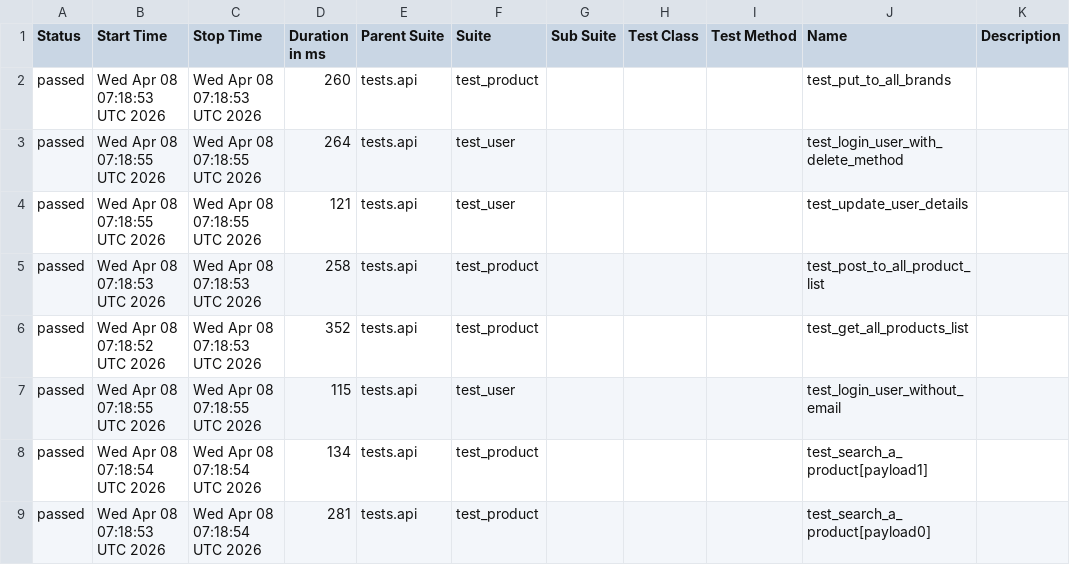
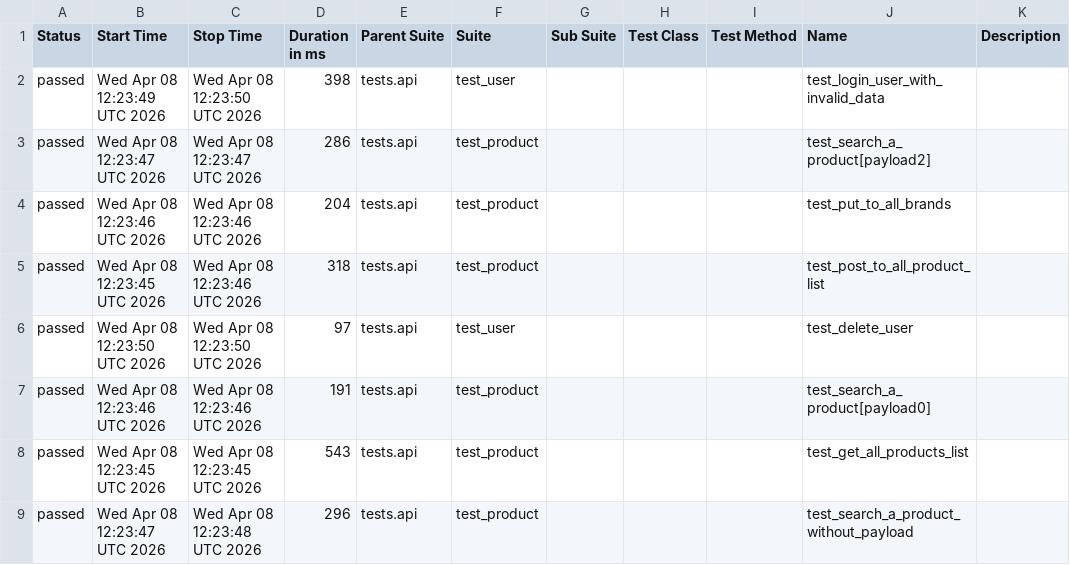
Before and after one commit to zia-kayani/AutomationExercise, a CSV file: api/data/suites.csv, drawn as a sheet; only a part is shown; the diff covers the shown part only.

```diff
--- a/api/data/suites.csv
+++ b/api/data/suites.csv
@@ -1,9 +1,9 @@
 "Status","Start Time","Stop Time","Duration in ms","Parent Suite","Suite","Sub Suite","Test Class","Test Method","Name","Description"
-"passed","Wed Apr 08 07:18:53 UTC 2026","Wed Apr 08 07:18:53 UTC 2026","260","tests.api","test_product","","","","test_put_to_all_brands",""
-"passed","Wed Apr 08 07:18:55 UTC 2026","Wed Apr 08 07:18:55 UTC 2026","264","tests.api","test_user","","","","test_login_user_with_delete_method",""
-"passed","Wed Apr 08 07:18:55 UTC 2026","Wed Apr 08 07:18:55 UTC 2026","121","tests.api","test_user","","","","test_update_user_details",""
-"passed","Wed Apr 08 07:18:53 UTC 2026","Wed Apr 08 07:18:53 UTC 2026","258","tests.api","test_product","","","","test_post_to_all_product_list",""
-"passed","Wed Apr 08 07:18:52 UTC 2026","Wed Apr 08 07:18:53 UTC 2026","352","tests.api","test_product","","","","test_get_all_products_list",""
-"passed","Wed Apr 08 07:18:55 UTC 2026","Wed Apr 08 07:18:55 UTC 2026","115","tests.api","test_user","","","","test_login_user_without_email",""
-"passed","Wed Apr 08 07:18:54 UTC 2026","Wed Apr 08 07:18:54 UTC 2026","134","tests.api","test_product","","","","test_search_a_product[payload1]",""
-"passed","Wed Apr 08 07:18:53 UTC 2026","Wed Apr 08 07:18:54 UTC 2026","281","tests.api","test_product","","","","test_search_a_product[payload0]",""
+"passed","Wed Apr 08 12:23:49 UTC 2026","Wed Apr 08 12:23:50 UTC 2026","398","tests.api","test_user","","","","test_login_user_with_invalid_data",""
+"passed","Wed Apr 08 12:23:47 UTC 2026","Wed Apr 08 12:23:47 UTC 2026","286","tests.api","test_product","","","","test_search_a_product[payload2]",""
+"passed","Wed Apr 08 12:23:46 UTC 2026","Wed Apr 08 12:23:46 UTC 2026","204","tests.api","test_product","","","","test_put_to_all_brands",""
+"passed","Wed Apr 08 12:23:45 UTC 2026","Wed Apr 08 12:23:46 UTC 2026","318","tests.api","test_product","","","","test_post_to_all_product_list",""
+"passed","Wed Apr 08 12:23:50 UTC 2026","Wed Apr 08 12:23:50 UTC 2026","97","tests.api","test_user","","","","test_delete_user",""
+"passed","Wed Apr 08 12:23:46 UTC 2026","Wed Apr 08 12:23:46 UTC 2026","191","tests.api","test_product","","","","test_search_a_product[payload0]",""
+"passed","Wed Apr 08 12:23:45 UTC 2026","Wed Apr 08 12:23:45 UTC 2026","543","tests.api","test_product","","","","test_get_all_products_list",""
+"passed","Wed Apr 08 12:23:47 UTC 2026","Wed Apr 08 12:23:48 UTC 2026","296","tests.api","test_product","","","","test_search_a_product_without_payload",""
```
Also changed, not shown: 33 edited cells elsewhere in this file, 46 other files.
